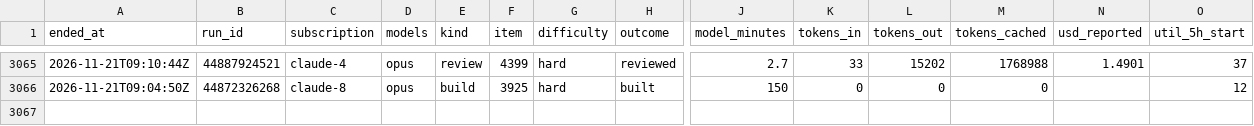
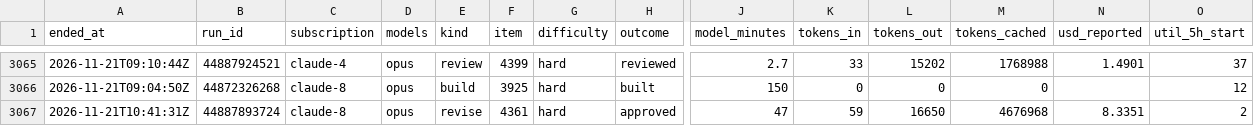
Before and after one commit to Jlore-Studios/JackiOh, a CSV file: usage/runs-2026-11.csv, drawn as a sheet; only a part is shown, gaps mark what is left out; rows hold the shown columns only; the diff names each change by its address in the sheet, - before the commit and + after, or states it on an @@ line.

Commit message:
usage: 13 row(s), 0 session(s), 0 week(s) [skip ci]

```diff
--- a/usage/runs-2026-11.csv
+++ b/usage/runs-2026-11.csv
+row 3067: 2026-11-21T10:41:31Z | 44887893724 | claude-8 | opus | revise | 4361 | hard | approved | 47 | 59 | 16650 | 4676968 | 8.3351 | 2
```
Also changed, not shown: usage/pools-2026-11.csv, 2 other files.
